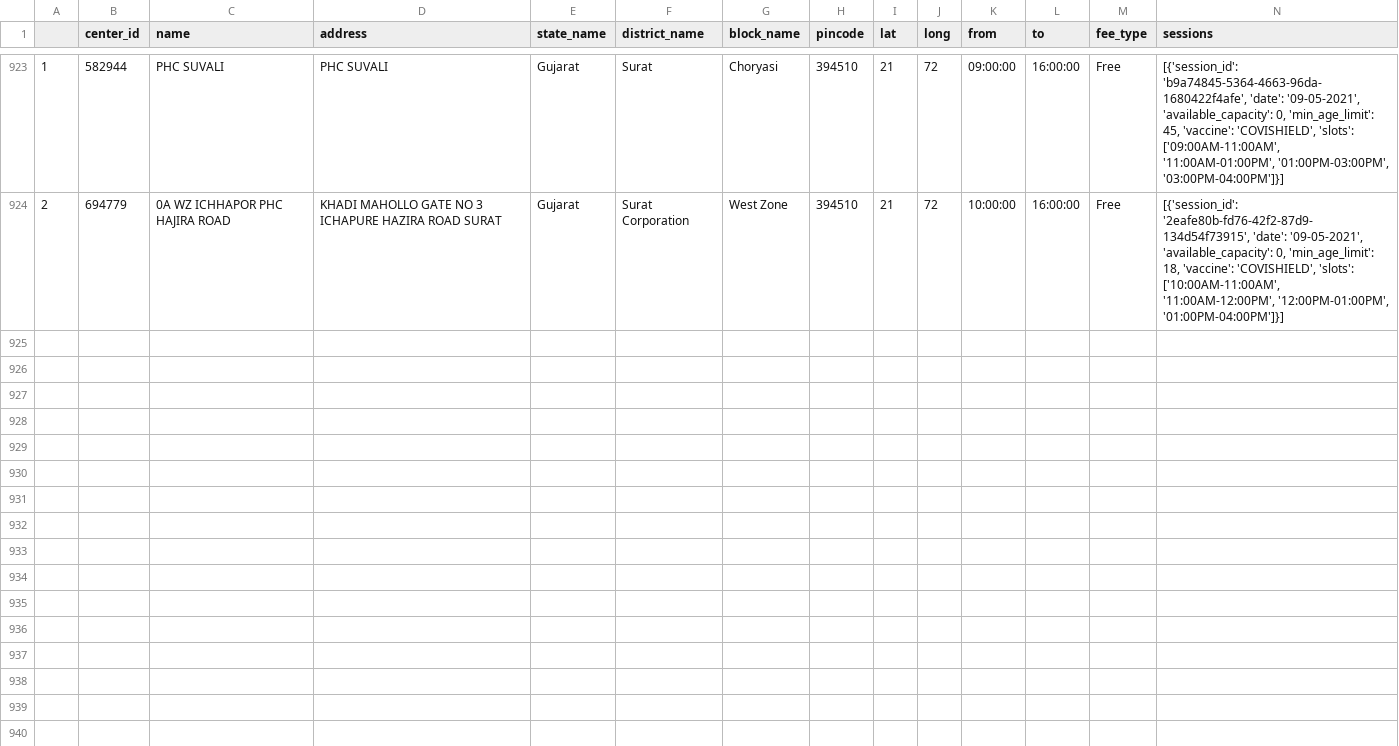
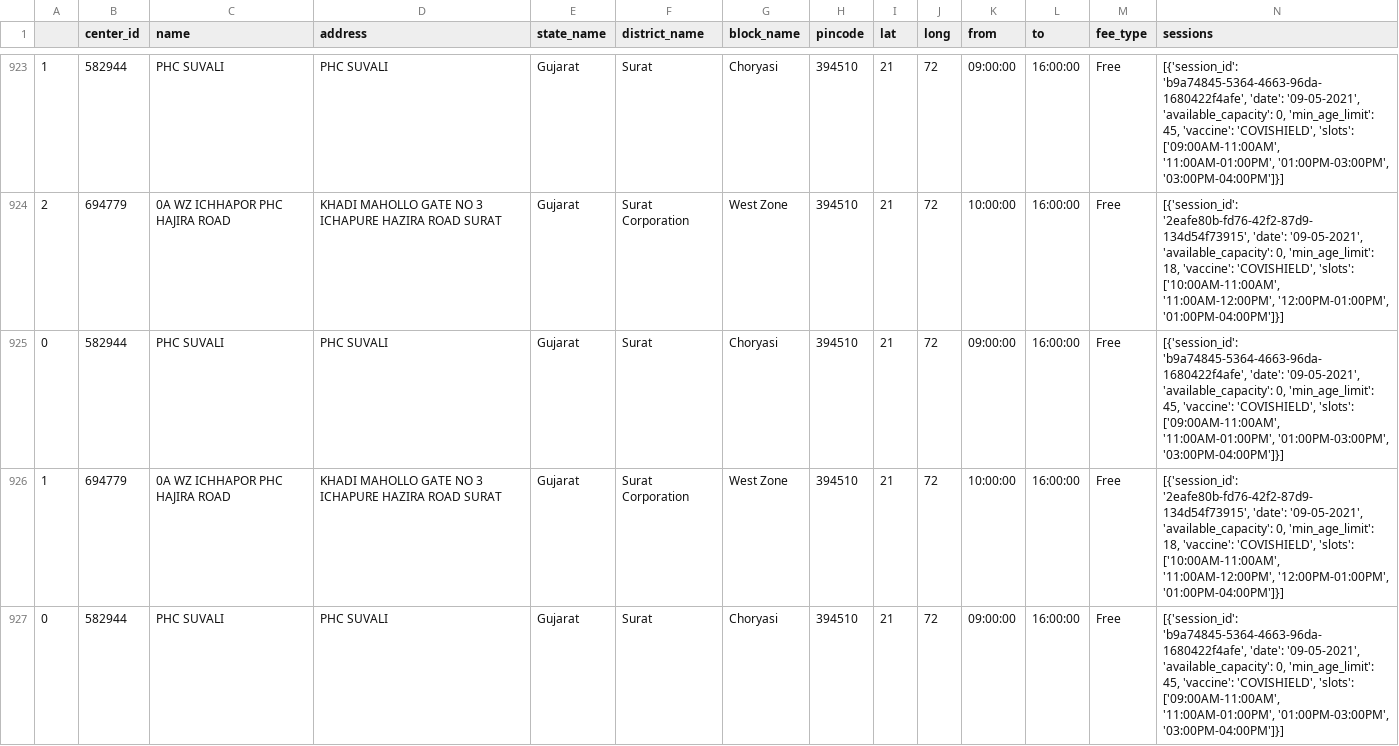
Before and after one commit to karmpatel216/vaccine-slot-notifier, a CSV file: response_data/pin/394510.csv, drawn as a sheet; only a part is shown, gaps mark what is left out; rows hold the shown columns only; the diff covers the shown part only; the diff names each change by its address in the sheet, - before the commit and + after, or states it on an @@ line.

```diff
--- a/response_data/pin/394510.csv
+++ b/response_data/pin/394510.csv
+row 925: 0 | 582944 | PHC SUVALI | PHC SUVALI | Gujarat | Surat | Choryasi | 394510 | 21 | 72 | 09:00:00 | 16:00:00 | Free | [{'session_id': 'b9a74845-5364-4663-96da-1680422f4afe', 'date': '09-05-2021', 'available_capacity': 0, 'min_age_limit': 45, 'vaccine': 'COVISHIELD', 'slots': ['09:00AM-11:00AM', '11:00AM-01:00PM', '01:00PM-03:00PM', '03:00PM-04:00PM']}]
+row 926: 1 | 694779 | 0A WZ ICHHAPOR PHC HAJIRA ROAD | KHADI MAHOLLO GATE NO 3 ICHAPURE HAZIRA ROAD SURAT | Gujarat | Surat Corporation | West Zone | 394510 | 21 | 72 | 10:00:00 | 16:00:00 | Free | [{'session_id': '2eafe80b-fd76-42f2-87d9-134d54f73915', 'date': '09-05-2021', 'available_capacity': 0, 'min_age_limit': 18, 'vaccine': 'COVISHIELD', 'slots': ['10:00AM-11:00AM', '11:00AM-12:00PM', '12:00PM-01:00PM', '01:00PM-04:00PM']}]
+row 927: 0 | 582944 | PHC SUVALI | PHC SUVALI | Gujarat | Surat | Choryasi | 394510 | 21 | 72 | 09:00:00 | 16:00:00 | Free | [{'session_id': 'b9a74845-5364-4663-96da-1680422f4afe', 'date': '09-05-2021', 'available_capacity': 0, 'min_age_limit': 45, 'vaccine': 'COVISHIELD', 'slots': ['09:00AM-11:00AM', '11:00AM-01:00PM', '01:00PM-03:00PM', '03:00PM-04:00PM']}]
```
Also changed, not shown: 9 added rows elsewhere in this file, response_data/district/Gujarat_Gandhinagar.csv, response_data/pin/380009.csv, 56 other files.
